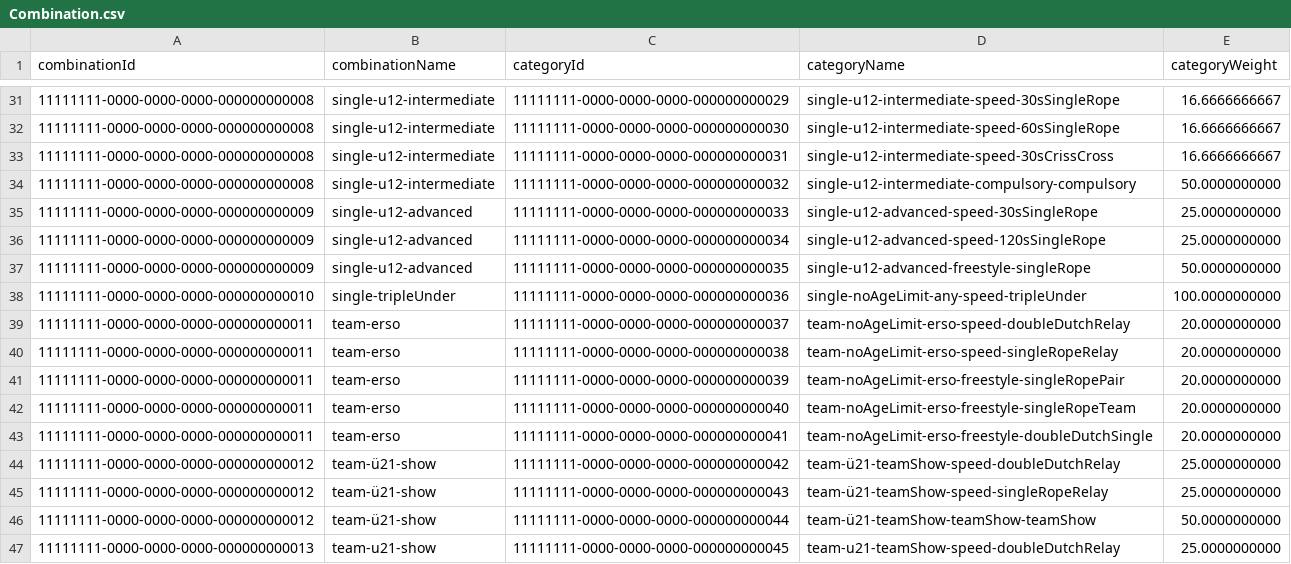
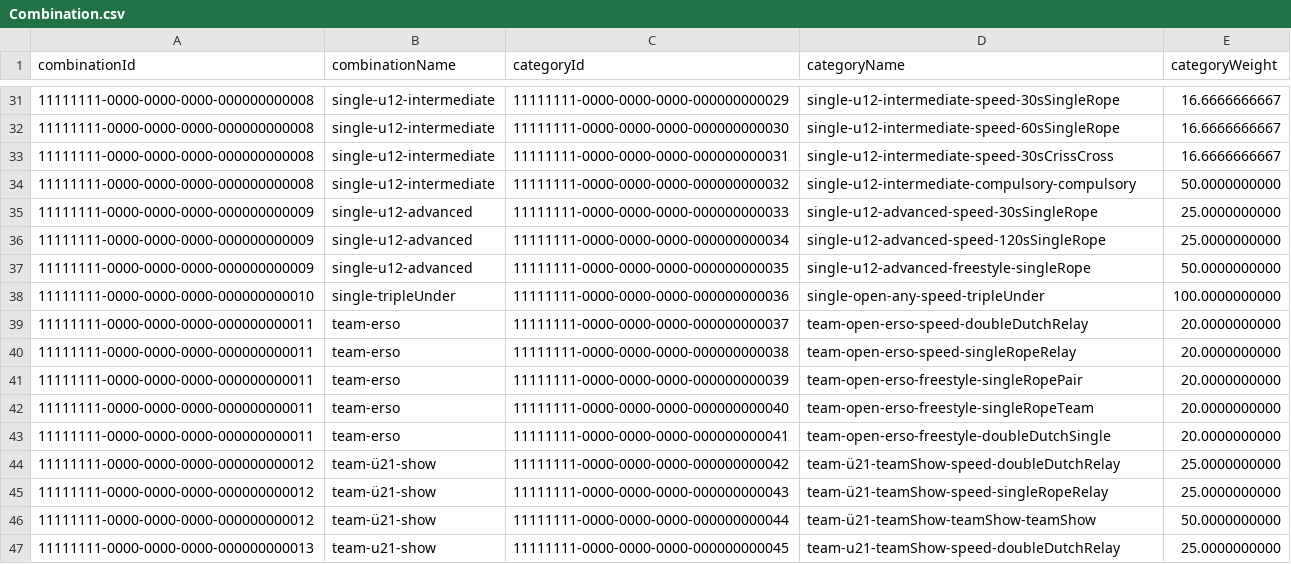
Before and after one commit to intesso/competition, a CSV file: backend/src/lib/db-migrations/master-data/Combination.csv, drawn as a sheet; only a part is shown, gaps mark what is left out.

```diff
--- a/backend/src/lib/db-migrations/master-data/Combination.csv
+++ b/backend/src/lib/db-migrations/master-data/Combination.csv
@@ -37,8 +37,8 @@ combinationId,combinationName,categoryId,categoryName,categoryWeight
 11111111-0000-0000-0000-000000000009,single-u12-advanced,11111111-0000-0000-0000-000000000035,single-u12-advanced-freestyle-singleRope,50.0000000000
-11111111-0000-0000-0000-000000000010,single-tripleUnder,11111111-0000-0000-0000-000000000036,single-noAgeLimit-any-speed-tripleUnder,100.0000000000
-11111111-0000-0000-0000-000000000011,team-erso,11111111-0000-0000-0000-000000000037,team-noAgeLimit-erso-speed-doubleDutchRelay,20.0000000000
-11111111-0000-0000-0000-000000000011,team-erso,11111111-0000-0000-0000-000000000038,team-noAgeLimit-erso-speed-singleRopeRelay,20.0000000000
-11111111-0000-0000-0000-000000000011,team-erso,11111111-0000-0000-0000-000000000039,team-noAgeLimit-erso-freestyle-singleRopePair,20.0000000000
-11111111-0000-0000-0000-000000000011,team-erso,11111111-0000-0000-0000-000000000040,team-noAgeLimit-erso-freestyle-singleRopeTeam,20.0000000000
-11111111-0000-0000-0000-000000000011,team-erso,11111111-0000-0000-0000-000000000041,team-noAgeLimit-erso-freestyle-doubleDutchSingle,20.0000000000
+11111111-0000-0000-0000-000000000010,single-tripleUnder,11111111-0000-0000-0000-000000000036,single-open-any-speed-tripleUnder,100.0000000000
+11111111-0000-0000-0000-000000000011,team-erso,11111111-0000-0000-0000-000000000037,team-open-erso-speed-doubleDutchRelay,20.0000000000
+11111111-0000-0000-0000-000000000011,team-erso,11111111-0000-0000-0000-000000000038,team-open-erso-speed-singleRopeRelay,20.0000000000
+11111111-0000-0000-0000-000000000011,team-erso,11111111-0000-0000-0000-000000000039,team-open-erso-freestyle-singleRopePair,20.0000000000
+11111111-0000-0000-0000-000000000011,team-erso,11111111-0000-0000-0000-000000000040,team-open-erso-freestyle-singleRopeTeam,20.0000000000
+11111111-0000-0000-0000-000000000011,team-erso,11111111-0000-0000-0000-000000000041,team-open-erso-freestyle-doubleDutchSingle,20.0000000000
 11111111-0000-0000-0000-000000000012,team-ü21-show,11111111-0000-0000-0000-000000000042,team-ü21-teamShow-speed-doubleDutchRelay,25.0000000000
```
Also changed, not shown: backend/src/lib/db-migrations/dummy-data/Tournament.csv, backend/src/lib/db-migrations/master-data/Category.csv, 10 other files.
